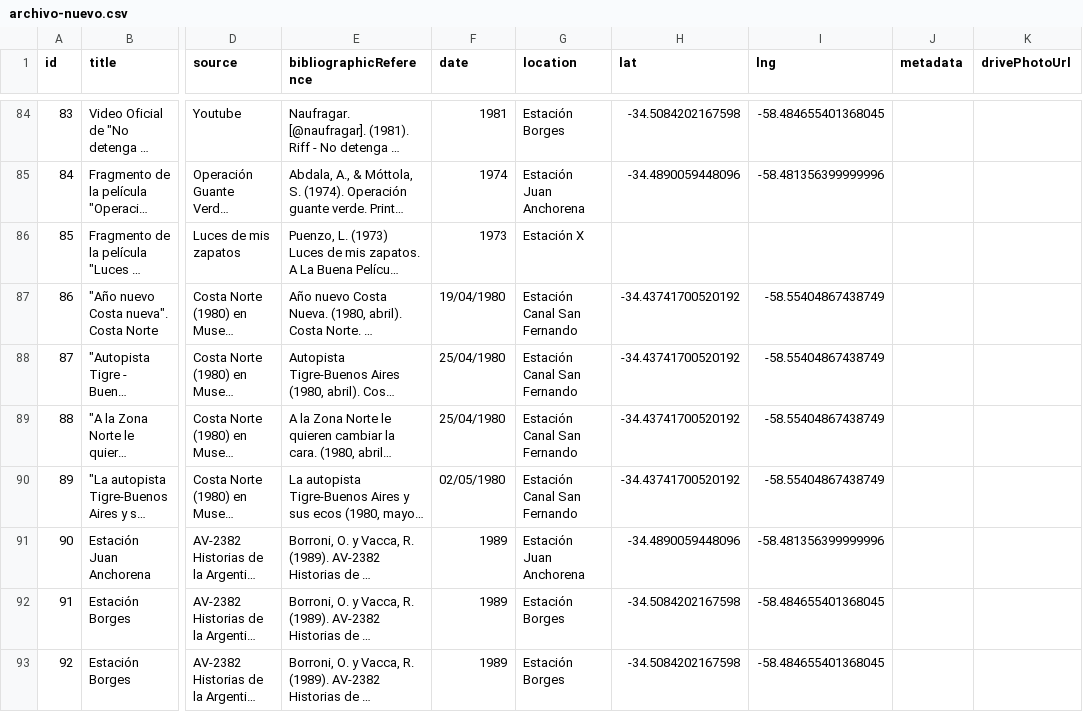
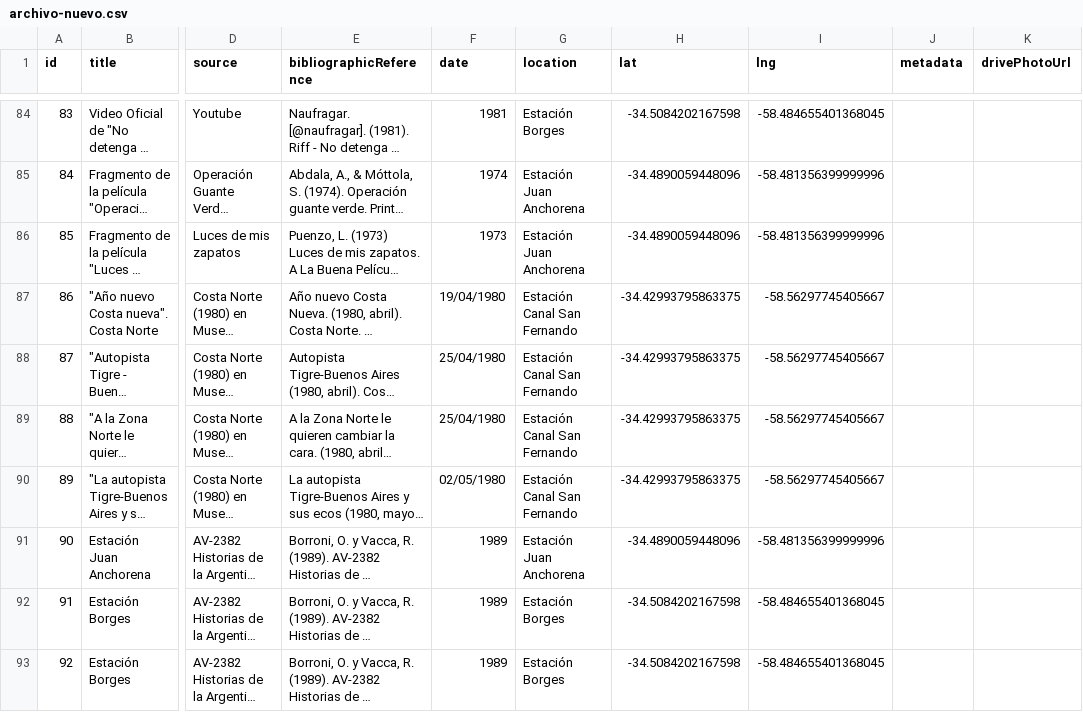
Before and after one commit to cijjas/huella, a CSV file: public/archivo-nuevo.csv, drawn as a sheet; only a part is shown, gaps mark what is left out; long unchanged cells end in …; the diff covers the shown part only; the diff names each change by its address in the sheet, - before the commit and + after, or states it on an @@ line.

Commit message:
archivo nuevo

```diff
--- a/public/archivo-nuevo.csv
+++ b/public/archivo-nuevo.csv
-G86 (location): Estación X
+G86 (location): Estación Juan Anchorena
-H86 (lat): (empty)
+H86 (lat): -34.4890059448096
-I86 (lng): (empty)
+I86 (lng): -58.481356399999996
-H87:H90 (lat): -34.43741700520192
+H87:H90 (lat): -34.42993795863375
-I87:I90 (lng): -58.55404867438749
+I87:I90 (lng): -58.56297745405667
```
Also changed, not shown: 37 edited cells elsewhere in this file.
